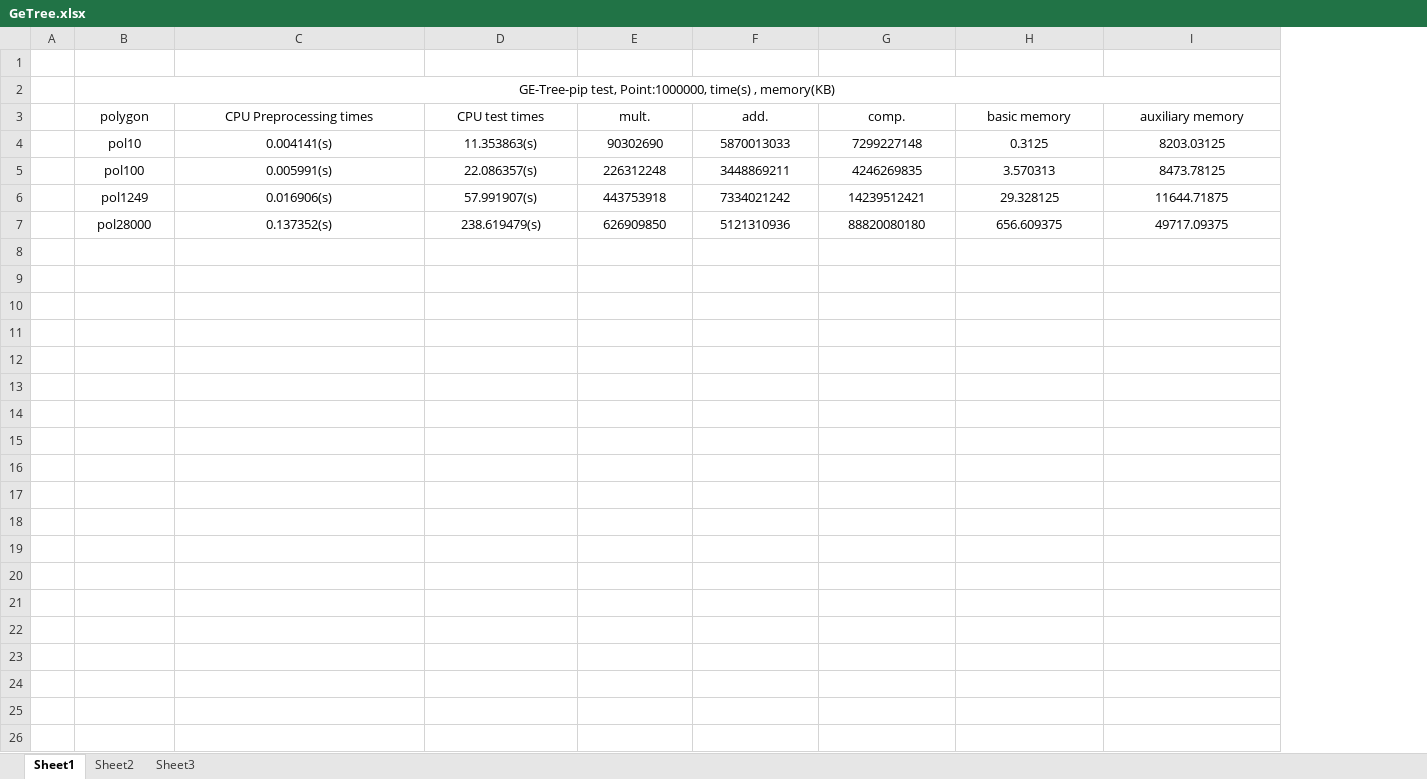
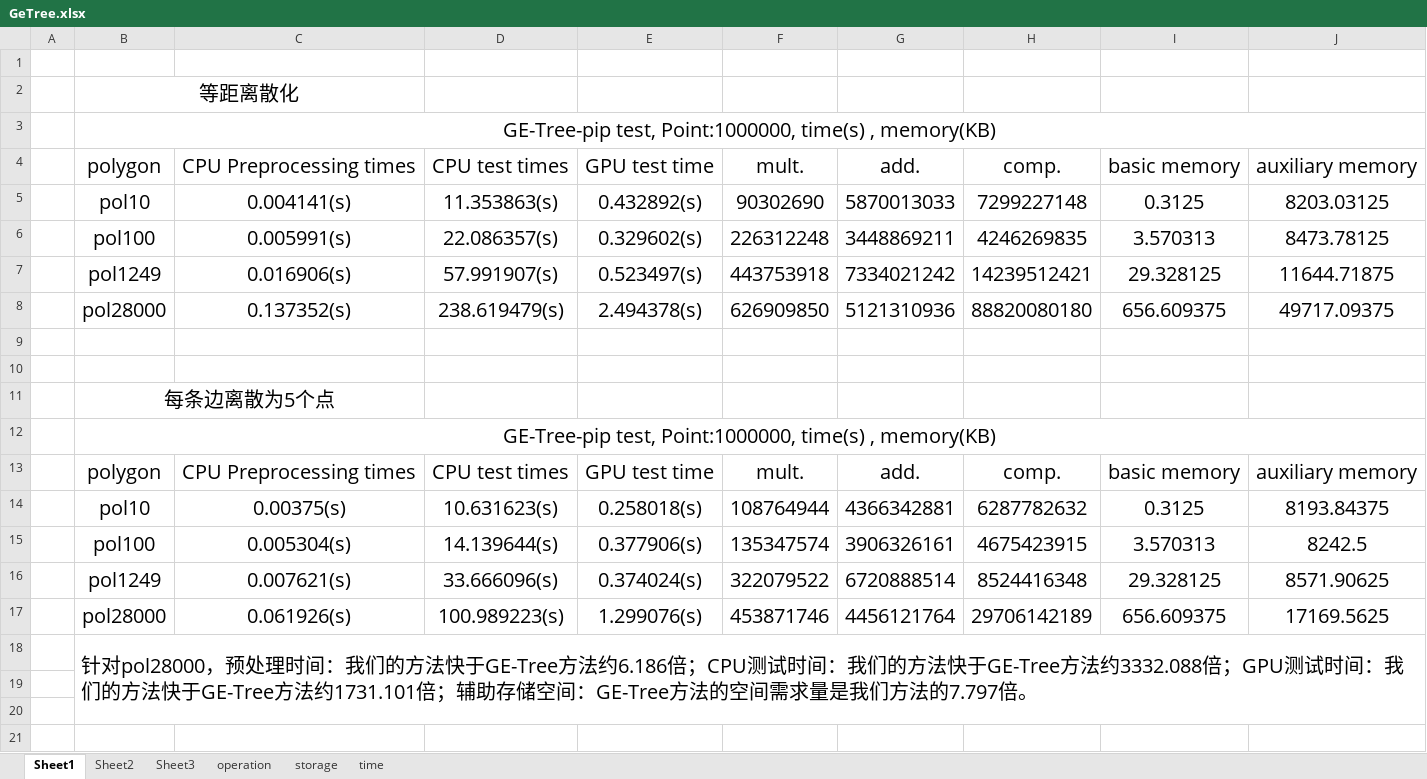
Before and after one commit to hefengxiyulu/GE-Tree-Pip, an Excel workbook: GE-Tre-PIP/GeTree.xlsx, sheet Sheet1, drawn as a sheet; only a part is shown; values as stored, in another font and other column widths than the file's, no borders; addresses are those after the commit; the diff covers the shown part only; the diff names each change by its address in the sheet, - before the commit and + after, or states it on an @@ line.

```diff
--- a/GE-Tre-PIP/GeTree.xlsx (sheet Sheet1)
+++ b/GE-Tre-PIP/GeTree.xlsx (sheet Sheet1)
+sheet tab: operation
+sheet tab: storage
+sheet tab: time
+column E, rows 4-8: GPU test time | 0.432892(s) | 0.329602(s) | 0.523497(s) | 2.494378(s)
+row 2:  | 等距离散化
@@ B3 text size: larger @@
@@ B4:D8 text size: larger @@
@@ F4:J8 text size: larger @@
+row 9: (empty)
+row 10: (empty)
+row 11:  | 每条边离散为5个点
+row 12:  | GE-Tree-pip test, Point:1000000, time(s) , memory(KB)
+row 13:  | polygon | CPU Preprocessing times | CPU test times | GPU test time | mult. | add. | comp. | basic memory | auxiliary memory
+row 14:  | pol10 | 0.00375(s) | 10.631623(s) | 0.258018(s) | 108764944 | 4366342881 | 6287782632 | 0.3125 | 8193.84375
+row 15:  | pol100 | 0.005304(s) | 14.139644(s) | 0.377906(s) | 135347574 | 3906326161 | 4675423915 | 3.570313 | 8242.5
+row 16:  | pol1249 | 0.007621(s) | 33.666096(s) | 0.374024(s) | 322079522 | 6720888514 | 8524416348 | 29.328125 | 8571.90625
+row 17:  | pol28000 | 0.061926(s) | 100.989223(s) | 1.299076(s) | 453871746 | 4456121764 | 29706142189 | 656.609375 | 17169.5625
+row 18:  | 针对pol28000，预处理时间：我们的方法快于GE-Tree方法约6.186倍；CPU测试时间：我们的方法快于GE-Tree方法约3332.088倍；GPU测试时间：我们的方法快于GE-Tree方法约1731.101倍；辅助存储空间：GE-Tree方法的空间需求量是我们方法的7.797倍。
+row 19: (empty)
+row 20: (empty)
+row 21: (empty)
```
Also changed, not shown: 9 added rows elsewhere in this sheet, sheet Sheet2, sheet Sheet3, charts or pictures, 24 other files.
